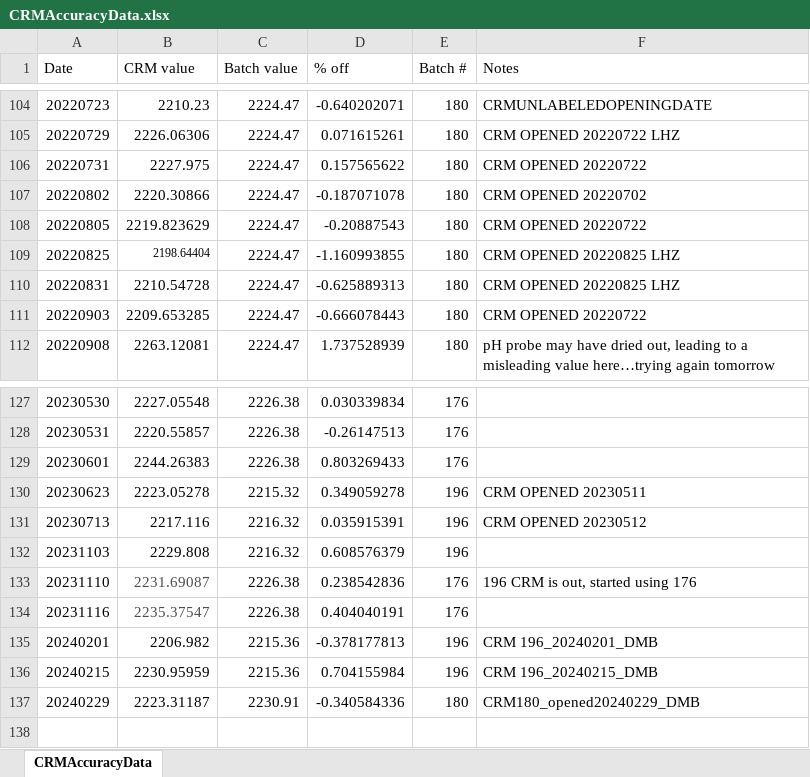
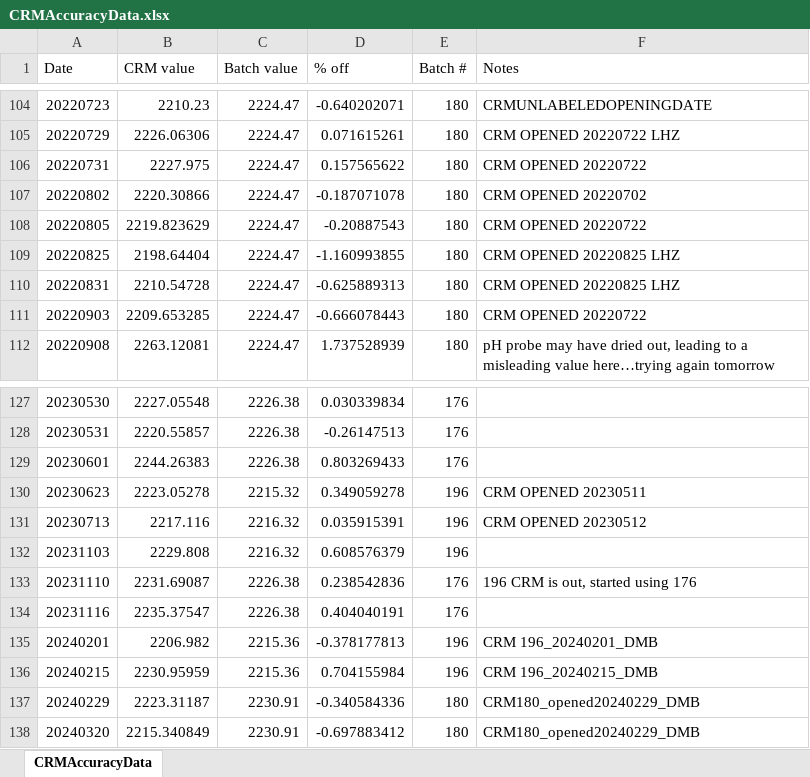
Before and after one commit to Putnam-Lab/Titrator, an Excel workbook: Data/CRMAccuracyData.xlsx, sheet CRMAccuracyData, drawn as a sheet; only a part is shown, gaps mark what is left out; values as stored, in another font and other column widths than the file's, no borders; the diff names each change by its address in the sheet, - before the commit and + after, or states it on an @@ line.

```diff
--- a/Data/CRMAccuracyData.xlsx (sheet CRMAccuracyData)
+++ b/Data/CRMAccuracyData.xlsx (sheet CRMAccuracyData)
@@ B109 text size: larger @@
-B133:B134 text colour: #4D4D4C
+B133:B134 text colour: black
+row 138: 20240320 | 2215.340849 | 2230.91 | -0.697883412 | 180 | CRM180_opened20240229_DMB
```
Also changed, not shown: 7 other files.
